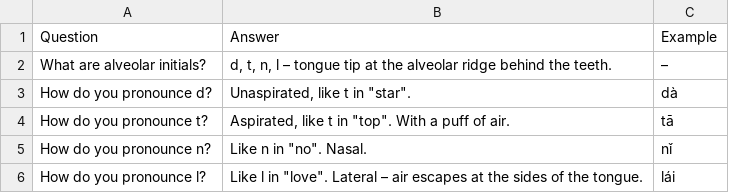
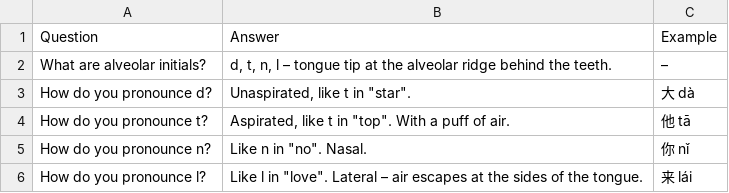
Before and after one commit to Waldmann-dev/Anki-Chinesisch, a TSV file: Chinese/00. Pinyin/02. Alveolar/cards.tsv, drawn as a sheet.

Commit message:
Example: Chinese char + Pinyin: Chinese/00. Pinyin/02. Alveolar/cards.tsv

```diff
--- a/Chinese/00. Pinyin/02. Alveolar/cards.tsv
+++ b/Chinese/00. Pinyin/02. Alveolar/cards.tsv
@@ -2,5 +2,5 @@ Question	Answer	Example
 What are alveolar initials?	d, t, n, l – tongue tip at the alveolar ridge behind the teeth.	–
-How do you pronounce d?	Unaspirated, like t in "star".	dà
-How do you pronounce t?	Aspirated, like t in "top". With a puff of air.	tā
-How do you pronounce n?	Like n in "no". Nasal.	nǐ
-How do you pronounce l?	Like l in "love". Lateral – air escapes at the sides of the tongue.	lái
+How do you pronounce d?	"Unaspirated, like t in ""star""."	大 dà
+How do you pronounce t?	"Aspirated, like t in ""top"". With a puff of air."	他 tā
+How do you pronounce n?	"Like n in ""no"". Nasal."	你 nǐ
+How do you pronounce l?	"Like l in ""love"". Lateral – air escapes at the sides of the tongue."	来 lái
```
